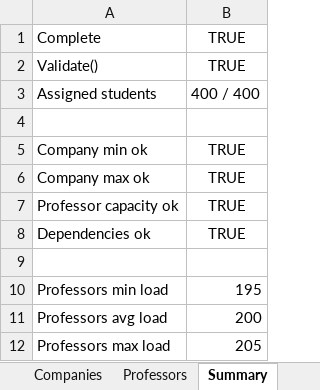
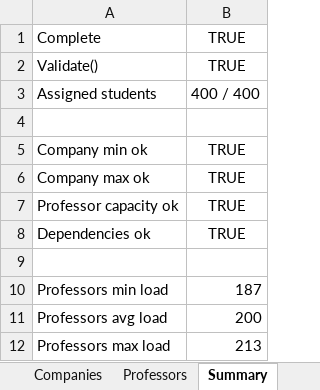
Before and after one commit to jarm32/HH-LAP-SIPA, an Excel workbook: Code/Teachers+Centers/obsolete/outputs/random_feasible_fixing_solution_problem_instance_ext_400_0.xlsx, sheet Summary, drawn as a sheet; values as stored, in another font and other column widths than the file's, no borders; the diff names each change by its address in the sheet, - before the commit and + after, or states it on an @@ line.

```diff
--- a/Code/Teachers+Centers/obsolete/outputs/random_feasible_fixing_solution_problem_instance_ext_400_0.xlsx (sheet Summary)
+++ b/Code/Teachers+Centers/obsolete/outputs/random_feasible_fixing_solution_problem_instance_ext_400_0.xlsx (sheet Summary)
-B10: 195
+B10: 187
-B12: 205
+B12: 213
```
Also changed, not shown: sheet Assignments, sheet Companies, sheet Professors, Code/Teachers+Centers/obsolete/outputs/random_feasible_fixing_solution_problem_instance_ext_200_0.xlsx, Code/Teachers+Centers/obsolete/outputs/random_feasible_fixing_solution_problem_instance_ext_400_1.xlsx, 9 other files.
